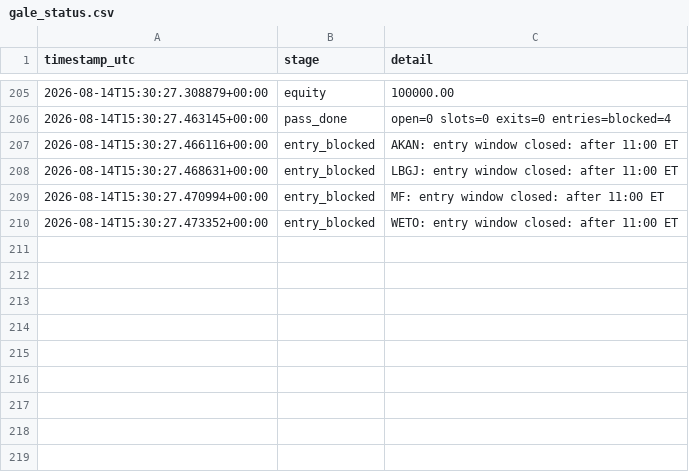
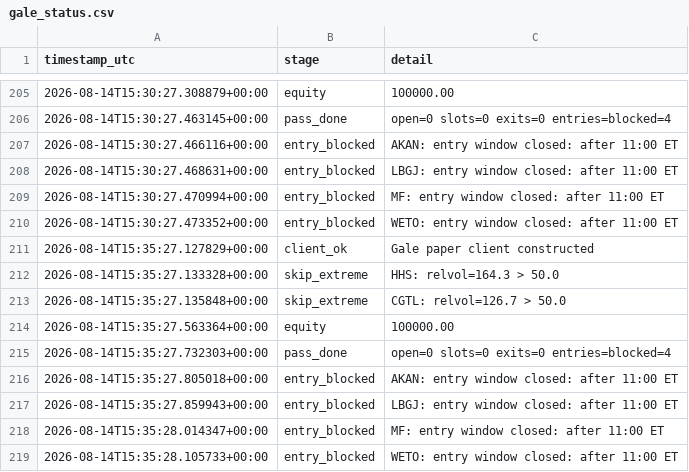
Before and after one commit to 6ixtyn9-sudo/Tempest, a CSV file: localdata/gale_status.csv, drawn as a sheet; only a part is shown, gaps mark what is left out; the diff names each change by its address in the sheet, - before the commit and + after, or states it on an @@ line.

```diff
--- a/localdata/gale_status.csv
+++ b/localdata/gale_status.csv
+row 211: 2026-08-14T15:35:27.127829+00:00 | client_ok | Gale paper client constructed
+row 212: 2026-08-14T15:35:27.133328+00:00 | skip_extreme | HHS: relvol=164.3 > 50.0
+row 213: 2026-08-14T15:35:27.135848+00:00 | skip_extreme | CGTL: relvol=126.7 > 50.0
+row 214: 2026-08-14T15:35:27.563364+00:00 | equity | 100000.00
+row 215: 2026-08-14T15:35:27.732303+00:00 | pass_done | open=0 slots=0 exits=0 entries=blocked=4
+row 216: 2026-08-14T15:35:27.805018+00:00 | entry_blocked | AKAN: entry window closed: after 11:00 ET
+row 217: 2026-08-14T15:35:27.859943+00:00 | entry_blocked | LBGJ: entry window closed: after 11:00 ET
+row 218: 2026-08-14T15:35:28.014347+00:00 | entry_blocked | MF: entry window closed: after 11:00 ET
+row 219: 2026-08-14T15:35:28.105733+00:00 | entry_blocked | WETO: entry window closed: after 11:00 ET
```
Also changed, not shown: localdata/gale_screen_log.csv, localdata/paper_status.csv.
